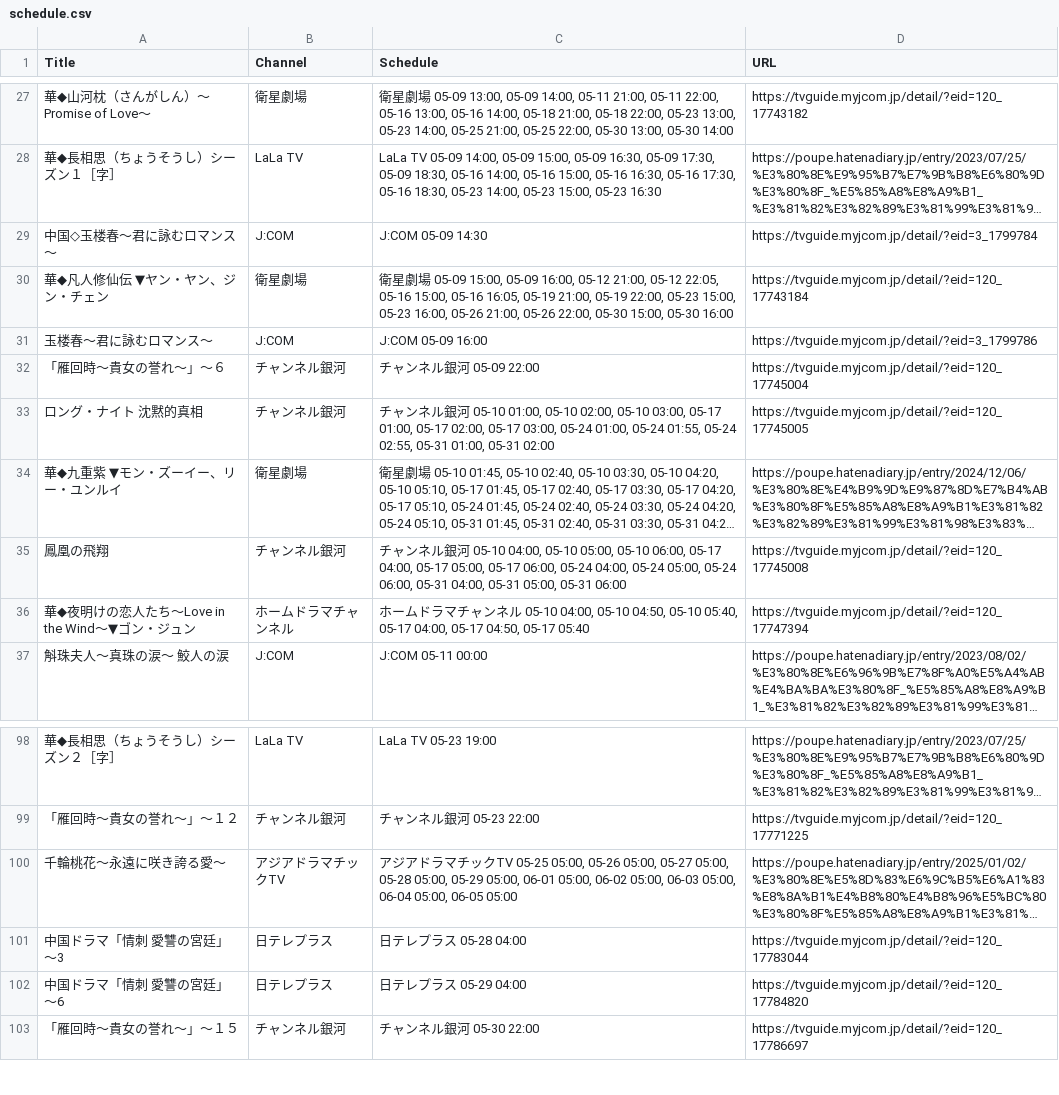
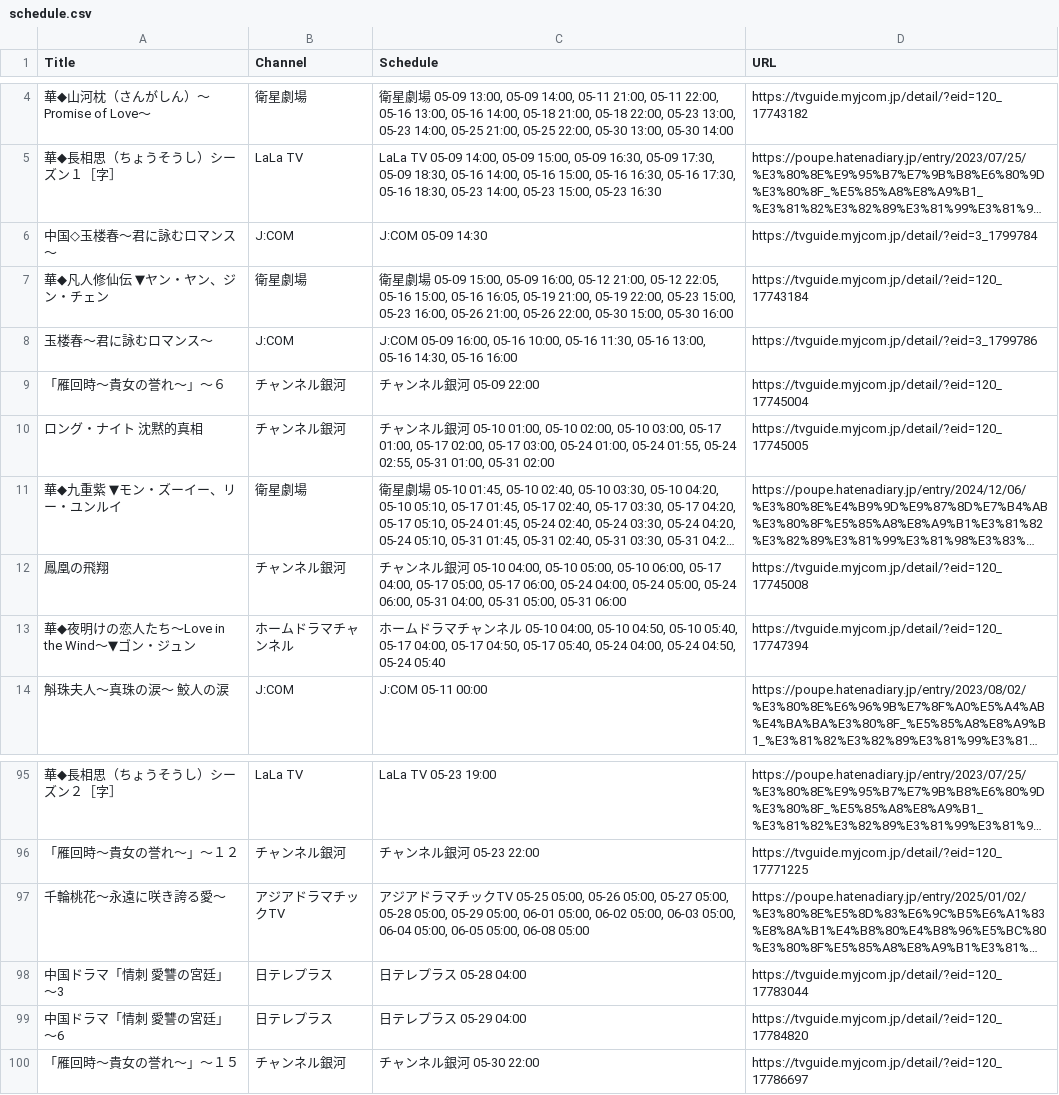
Before and after one commit to huazishanben7-afk/china-drama-app, a CSV file: public/data/schedule.csv, drawn as a sheet; only a part is shown, gaps mark what is left out; long unchanged cells end in …; addresses are those after the commit; the diff covers the shown part only; the diff names each change by its address in the sheet, - before the commit and + after, or states it on an @@ line.

```diff
--- a/public/data/schedule.csv
+++ b/public/data/schedule.csv
-C8 (Schedule): J:COM 05-09 16:00
+C8 (Schedule): J:COM 05-09 16:00, 05-16 10:00, 05-16 11:30, 05-16 13:00, 05-16 14:30, 05-16 16:00
-C13 (Schedule): …04:50, 05-17 05:40
+C13 (Schedule): …04:50, 05-17 05:40, 05-24 04:00, 05-24 04:50, 05-24 05:40
-C97 (Schedule): …05:00, 06-05 05:00
+C97 (Schedule): …05:00, 06-05 05:00, 06-08 05:00
```
Also changed, not shown: 21 added rows, 23 removed rows and 4 edited cells elsewhere in this file, 1 other file.
